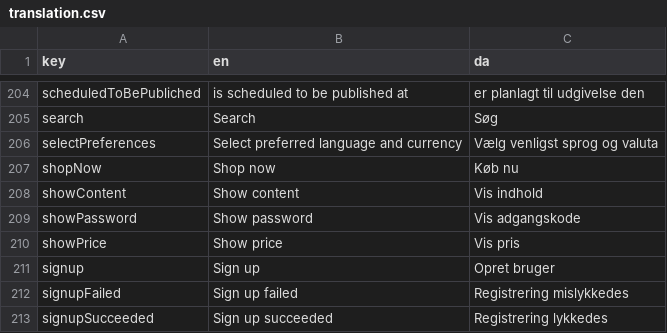
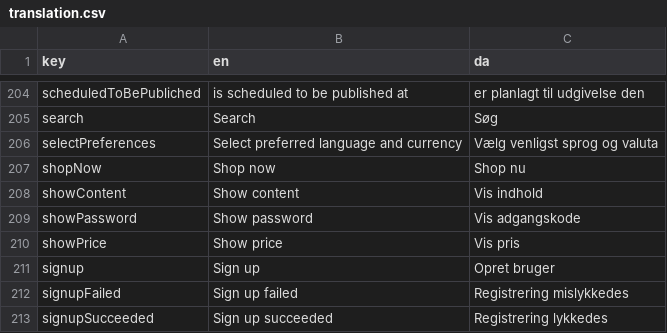
Before and after one commit to jardenna/shop, a CSV file: src/locales/translation.csv, drawn as a sheet; only a part is shown, gaps mark what is left out.

```diff
--- a/src/locales/translation.csv
+++ b/src/locales/translation.csv
@@ -206,3 +206,3 @@ search;Search;Søg
 selectPreferences;Select preferred language and currency;Vælg venligst sprog og valuta
-shopNow;Shop now;Køb nu
+shopNow;Shop now;Shop nu
 showContent;Show content;Vis indhold
```
Also changed, not shown: 19 other files.
